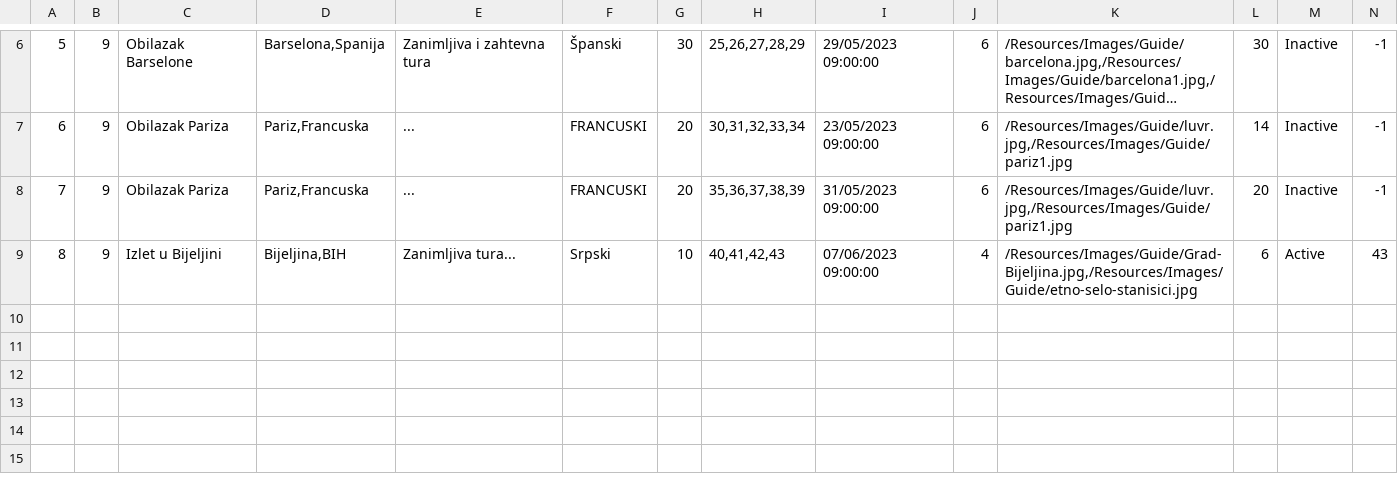
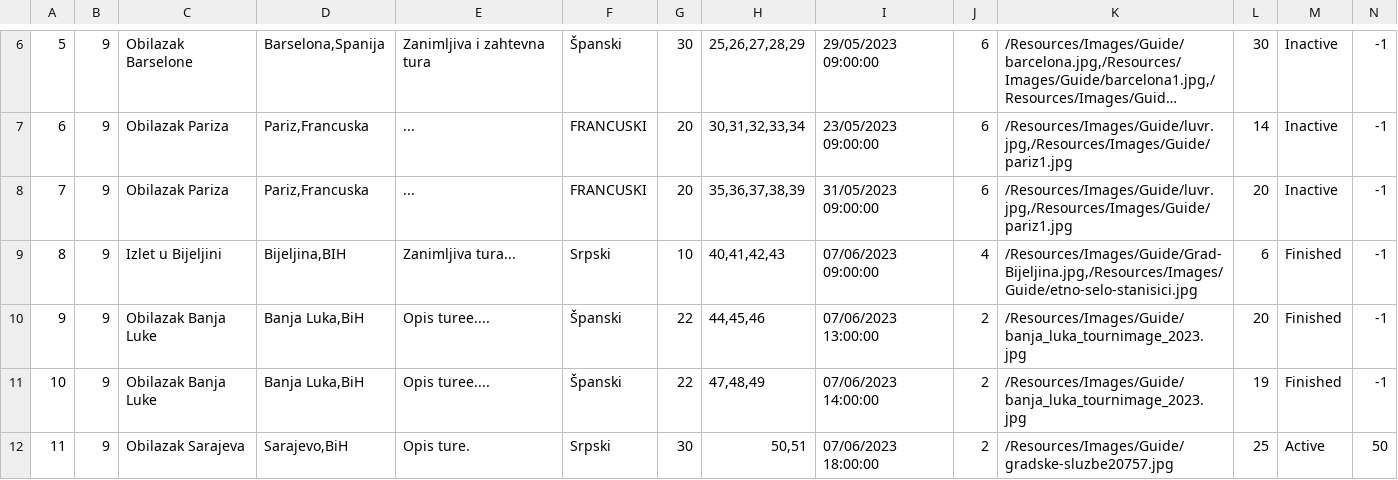
Before and after one commit to jblanusa13/SimsProjekat, a CSV file: ProjectSims/ProjectSims/Resources/Data/tour.csv, drawn as a sheet; only a part is shown, gaps mark what is left out; long unchanged cells end in ….

Commit message:
Added function CheckGuestReservation in Guest2StartingView and give guest voucher if he present on five tour

```diff
--- a/ProjectSims/ProjectSims/Resources/Data/tour.csv
+++ b/ProjectSims/ProjectSims/Resources/Data/tour.csv
@@ -8,2 +8,5 @@
 7|9|Obilazak Pariza|Pariz,Francuska|...|FRANCUSKI|20|35,36,37,38,39|31/05/2023 09:00:00|6|/Resources/Images/Guide/luvr.jpg,/Resources/Images/Guide/pariz1.jpg|20|Inactive|-1
-8|9|Izlet u Bijeljini|Bijeljina,BIH|Zanimljiva tura...|Srpski|10|40,41,42,43|07/06/2023 09:00:00|4|/Resources/Images/Guide/Grad-Bijeljina.jpg,/Resources/Images/Guide/etno-selo-stanisici.jpg|6|Active|43
+8|9|Izlet u Bijeljini|Bijeljina,BIH|Zanimljiva tura...|Srpski|10|40,41,42,43|07/06/2023 09:00:00|4|/Resources/Images/Guide/Grad-Bijeljina.jpg,/Resources/Images/Guide/etno-selo-stanisici.jpg|6|Finished|-1
+9|9|Obilazak Banja Luke|Banja Luka,BiH|Opis turee....|Španski|22|44,45,46|07/06/2023 13:00:00|2|/Resources/Images/Guide/banja_luka_tournimage_2023.jpg|20|Finished|-1
+10|9|Obilazak Banja Luke|Banja Luka,BiH|Opis turee....|Španski|22|47,48,49|07/06/2023 14:00:00|2|/Resources/Images/Guide/banja_luka_tournimage_2023.jpg|19|Finished|-1
+11|9|Obilazak Sarajeva|Sarajevo,BiH|Opis ture.|Srpski|30|50,51|07/06/2023 18:00:00|2|/Resources/Images/Guide/gradske-sluzbe20757.jpg|25|Active|50
```
Also changed, not shown: ProjectSims/ProjectSims/Resources/Data/guest2.csv, ProjectSims/ProjectSims/Resources/Data/keypoint.csv, 14 other files.
